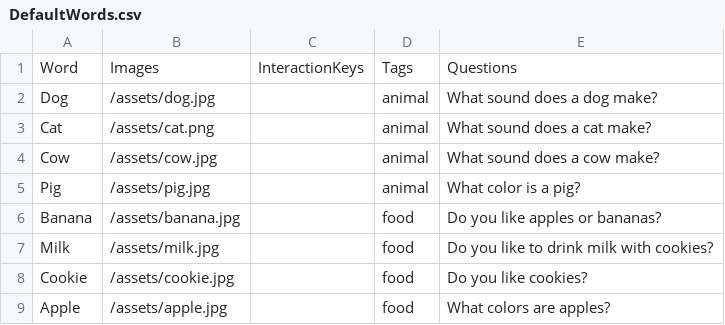
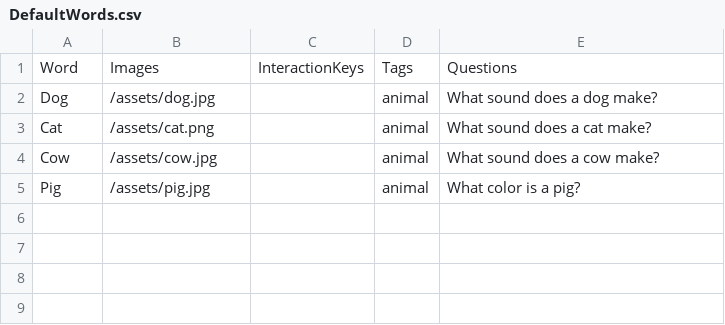
Before and after one commit to StephenCooley123/AppsforGood, a CSV file: app/src/main/assets/DefaultWords.csv, drawn as a sheet.

Commit message:
Some Updates

```diff
--- a/app/src/main/assets/DefaultWords.csv
+++ b/app/src/main/assets/DefaultWords.csv
@@ -5,5 +5 @@ Cow,/assets/cow.jpg,,animal,What sound does a cow make?
 Pig,/assets/pig.jpg,,animal,What color is a pig?
-Banana,/assets/banana.jpg,,food,Do you like apples or bananas?
-Milk,/assets/milk.jpg,,food,Do you like to drink milk with cookies?
-Cookie,/assets/cookie.jpg,,food,Do you like cookies?
-Apple,/assets/apple.jpg,,food,What colors are apples?
```
